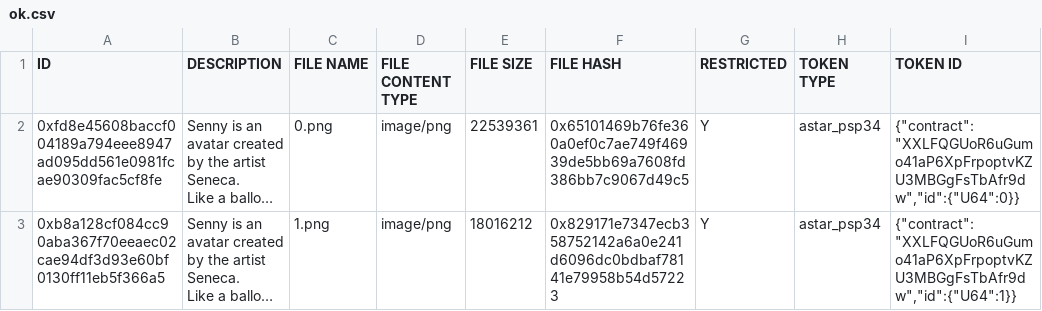
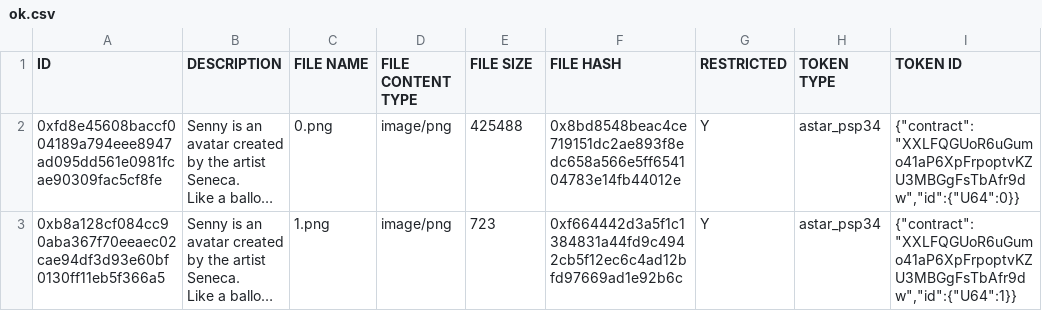
Before and after one commit to logion-network/logion-tools, a CSV file: packages/import/samples/ok.csv, drawn as a sheet; only a part is shown; long unchanged cells end in …; the diff names each change by its address in the sheet, - before the commit and + after, or states it on an @@ line.

```diff
--- a/packages/import/samples/ok.csv
+++ b/packages/import/samples/ok.csv
-E2 (FILE SIZE): 22539361
+E2 (FILE SIZE): 425488
-F2 (FILE HASH): 0x65101469b76fe360a0ef0c7ae749f46939de5bb69a7608fd386bb7c9067d49c5
+F2 (FILE HASH): 0x8bd8548beac4ce719151dc2ae893f8edc658a566e5ff654104783e14fb44012e
-E3 (FILE SIZE): 18016212
+E3 (FILE SIZE): 723
-F3 (FILE HASH): 0x829171e7347ecb358752142a6a0e241d6096dc0bdbaf78141e79958b54d57223
+F3 (FILE HASH): 0xf664442d3a5f1c1384831a44fd9c4942cb5f12ec6c4ad12bfd97669ad1e92b6c
```
Also changed, not shown: 3 other files.
